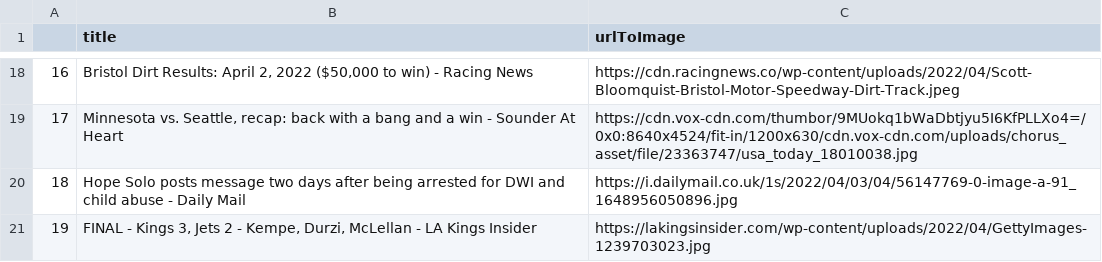
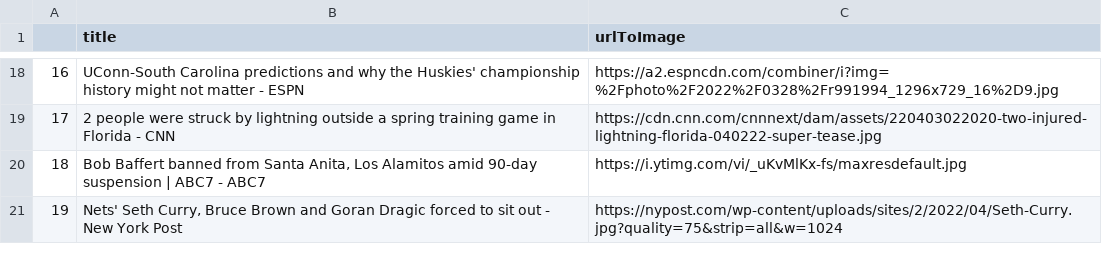
Before and after one commit to Canonyai/CSU33013-202122-SOFTWARE-ENGINEERING-PROJECT-, a CSV file: newspaper/sports.csv, drawn as a sheet; only a part is shown, gaps mark what is left out; the diff covers the shown part only.

```diff
--- a/newspaper/sports.csv
+++ b/newspaper/sports.csv
@@ -18,4 +18,4 @@
-16,"Bristol Dirt Results: April 2, 2022 ($50,000 to win) - Racing News",https://cdn.racingnews.co/wp-content/uploads/2022/04/Scott-Bloomquist-Bristol-Motor-Speedway-Dirt-Track.jpeg
-17,"Minnesota vs. Seattle, recap: back with a bang and a win - Sounder At Heart",https://cdn.vox-cdn.com/thumbor/9MUokq1bWaDbtjyu5I6KfPLLXo4=/0x0:8640x4524/fit-in/1200x630/cdn.vox-cdn.com/uploads/chorus_asset/file/23363747/usa_today_18010038.jpg
-18,Hope Solo posts message two days after being arrested for DWI and child abuse - Daily Mail,https://i.dailymail.co.uk/1s/2022/04/03/04/56147769-0-image-a-91_1648956050896.jpg
-19,"FINAL - Kings 3, Jets 2 - Kempe, Durzi, McLellan - LA Kings Insider",https://lakingsinsider.com/wp-content/uploads/2022/04/GettyImages-1239703023.jpg
+16,UConn-South Carolina predictions and why the Huskies' championship history might not matter - ESPN,https://a2.espncdn.com/combiner/i?img=%2Fphoto%2F2022%2F0328%2Fr991994_1296x729_16%2D9.jpg
+17,2 people were struck by lightning outside a spring training game in Florida - CNN,https://cdn.cnn.com/cnnnext/dam/assets/220403022020-two-injured-lightning-florida-040222-super-tease.jpg
+18,"Bob Baffert banned from Santa Anita, Los Alamitos amid 90-day suspension | ABC7 - ABC7",https://i.ytimg.com/vi/_uKvMlKx-fs/maxresdefault.jpg
+19,"Nets' Seth Curry, Bruce Brown and Goran Dragic forced to sit out - New York Post ",https://nypost.com/wp-content/uploads/sites/2/2022/04/Seth-Curry.jpg?quality=75&strip=all&w=1024
```
Also changed, not shown: 32 edited cells elsewhere in this file, newspaper/business.csv, newspaper/entertainment.csv, 5 other files.
